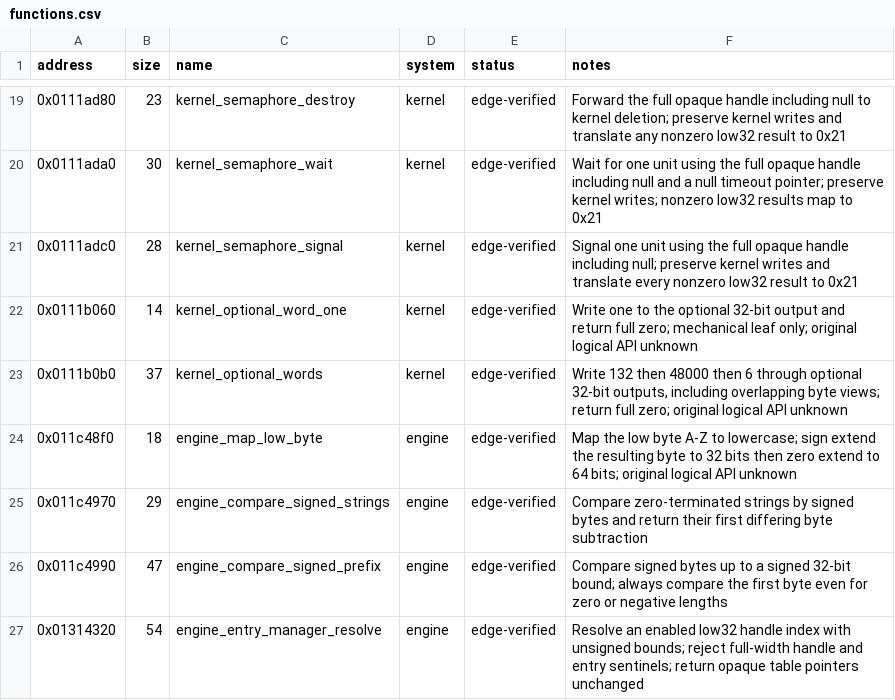
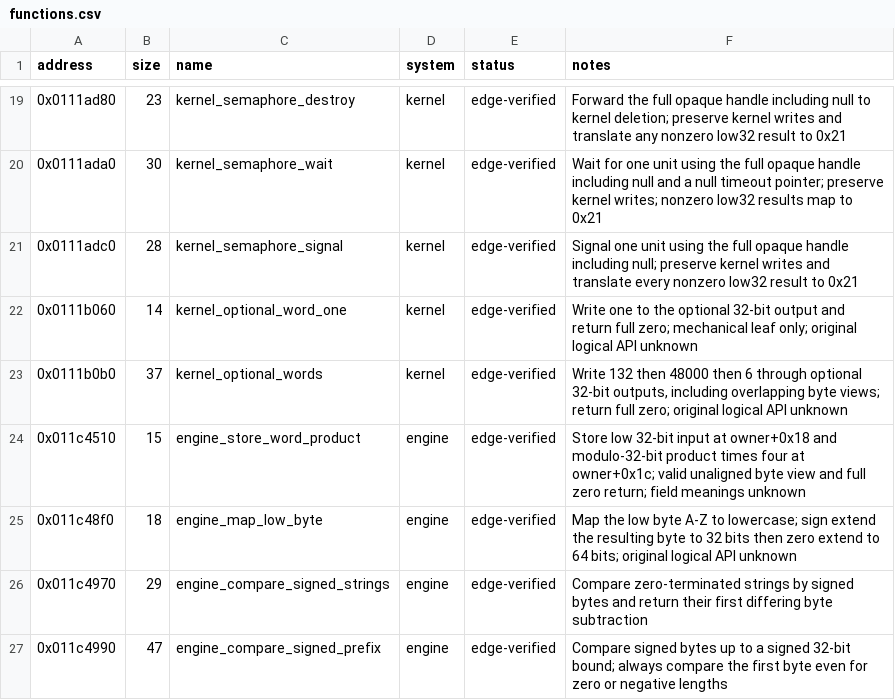
Before and after one commit to Yharnam-Hunters/Paleblood, a CSV file: symbols/functions.csv, drawn as a sheet; only a part is shown, gaps mark what is left out; the shorter side is filled out with more unchanged rows.

```diff
--- a/symbols/functions.csv
+++ b/symbols/functions.csv
@@ -23,2 +23,3 @@ address,size,name,system,status,notes
 0x0111b0b0,37,kernel_optional_words,kernel,edge-verified,"Write 132 then 48000 then 6 through optional 32-bit outputs, including overlapping byte views; return full zero; original logical API unknown"
+0x011c4510,15,engine_store_word_product,engine,edge-verified,Store low 32-bit input at owner+0x18 and modulo-32-bit product times four at owner+0x1c; valid unaligned byte view and full zero return; field meanings unknown
 0x011c48f0,18,engine_map_low_byte,engine,edge-verified,Map the low byte A-Z to lowercase; sign extend the resulting byte to 32 bits then zero extend to 64 bits; original logical API unknown
```
Also changed, not shown: game/hooks.csv, symbols/verification.csv, 4 other files.
